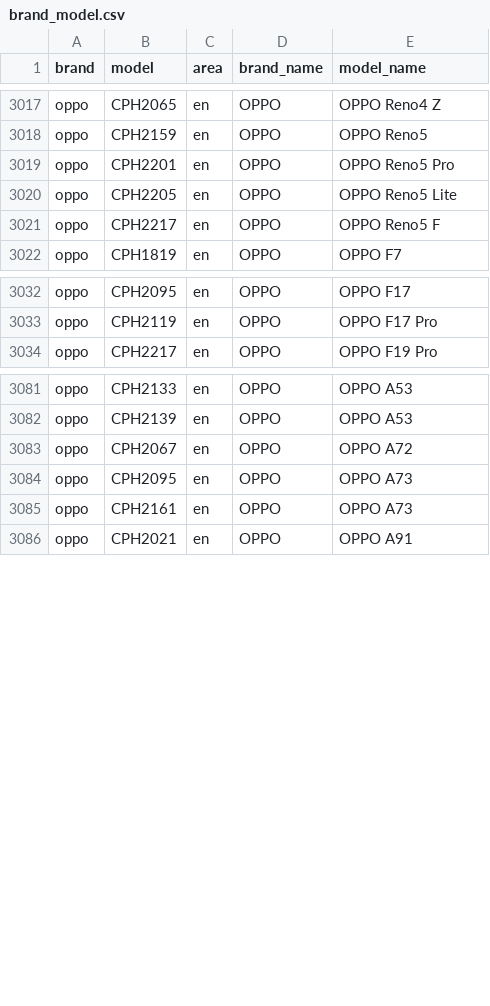
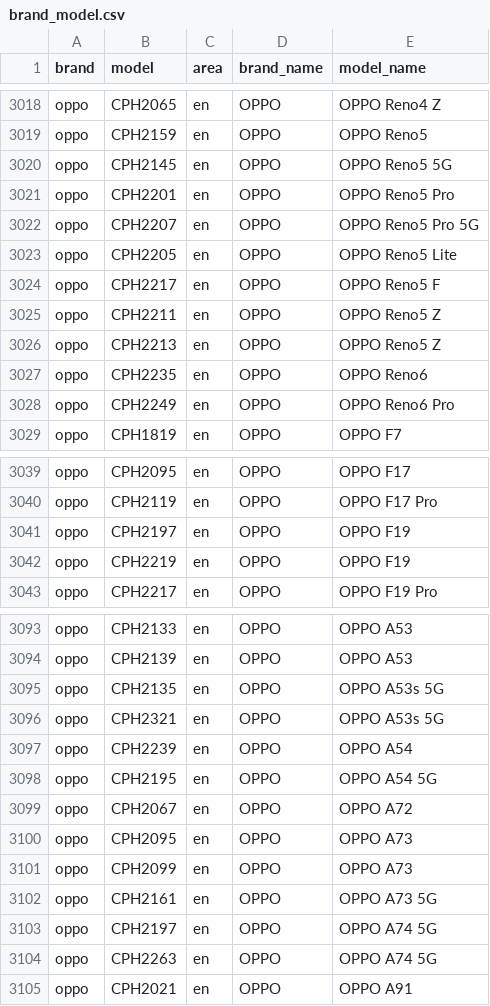
Before and after one commit to jantacy/mobilemodels, a CSV file: brand_model.csv, drawn as a sheet; only a part is shown, gaps mark what is left out; the diff covers the shown part only.

Commit message:
automated update result file

```diff
--- a/brand_model.csv
+++ b/brand_model.csv
@@ -3018,5 +3019,11 @@ oppo,CPH2065,en,OPPO, OPPO Reno4 Z
 oppo,CPH2159,en,OPPO, OPPO Reno5
+oppo,CPH2145,en,OPPO, OPPO Reno5 5G
 oppo,CPH2201,en,OPPO, OPPO Reno5 Pro
+oppo,CPH2207,en,OPPO, OPPO Reno5 Pro 5G
 oppo,CPH2205,en,OPPO, OPPO Reno5 Lite
 oppo,CPH2217,en,OPPO, OPPO Reno5 F
+oppo,CPH2211,en,OPPO, OPPO Reno5 Z
+oppo,CPH2213,en,OPPO, OPPO Reno5 Z
+oppo,CPH2235,en,OPPO, OPPO Reno6
+oppo,CPH2249,en,OPPO, OPPO Reno6 Pro
 oppo,CPH1819,en,OPPO, OPPO F7
@@ -3033,2 +3040,4 @@ oppo,CPH2095,en,OPPO, OPPO F17
 oppo,CPH2119,en,OPPO, OPPO F17 Pro
+oppo,CPH2197,en,OPPO, OPPO F19
+oppo,CPH2219,en,OPPO, OPPO F19
 oppo,CPH2217,en,OPPO, OPPO F19 Pro
@@ -3082,5 +3094,12 @@ oppo,CPH2133,en,OPPO, OPPO A53
 oppo,CPH2139,en,OPPO, OPPO A53
+oppo,CPH2135,en,OPPO, OPPO A53s 5G
+oppo,CPH2321,en,OPPO, OPPO A53s 5G
+oppo,CPH2239,en,OPPO, OPPO A54
+oppo,CPH2195,en,OPPO, OPPO A54 5G
 oppo,CPH2067,en,OPPO, OPPO A72
 oppo,CPH2095,en,OPPO, OPPO A73
-oppo,CPH2161,en,OPPO, OPPO A73
+oppo,CPH2099,en,OPPO, OPPO A73
+oppo,CPH2161,en,OPPO, OPPO A73 5G
+oppo,CPH2197,en,OPPO, OPPO A74 5G
+oppo,CPH2263,en,OPPO, OPPO A74 5G
 oppo,CPH2021,en,OPPO, OPPO A91
```
Also changed, not shown: 5 added rows elsewhere in this file.
